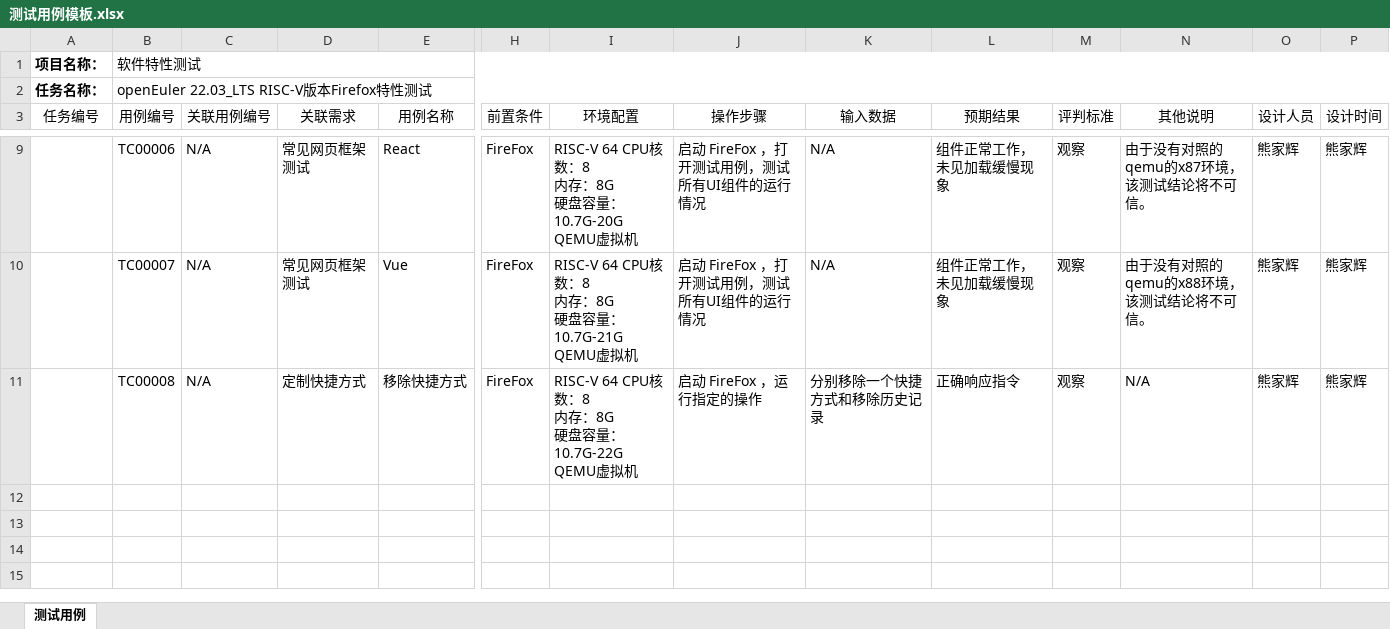
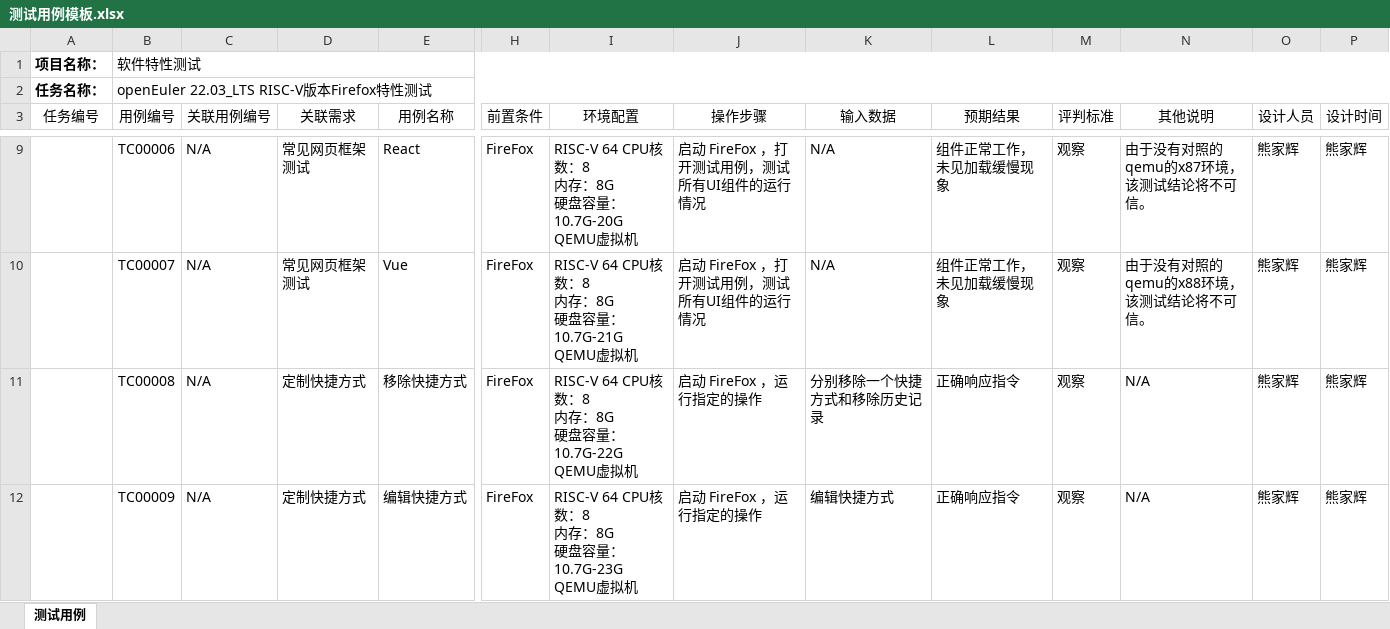
Before and after one commit to ArielHeleneto/Work-PLCT, an Excel workbook: TestFirefox/测试用例模板.xlsx, sheet 测试用例, drawn as a sheet; only a part is shown, gaps mark what is left out; values as stored, in another font and other column widths than the file's, no borders; rows hold the shown columns only; ↵ is a line break in a cell; the diff names each change by its address in the sheet, - before the commit and + after, or states it on an @@ line.

```diff
--- a/TestFirefox/测试用例模板.xlsx (sheet 测试用例)
+++ b/TestFirefox/测试用例模板.xlsx (sheet 测试用例)
+row 12:  | TC00009 | N/A | 定制快捷方式 | 编辑快捷方式 | FireFox | RISC-V 64 CPU核数：8 ↵ 内存：8G ↵ 硬盘容量：10.7G-23G QEMU虚拟机 | 启动 FireFox ，运行指定的操作 | 编辑快捷方式 | 正确响应指令 | 观察 | N/A | 熊家辉 | 熊家辉
```
Also changed, not shown: 1 other file.
